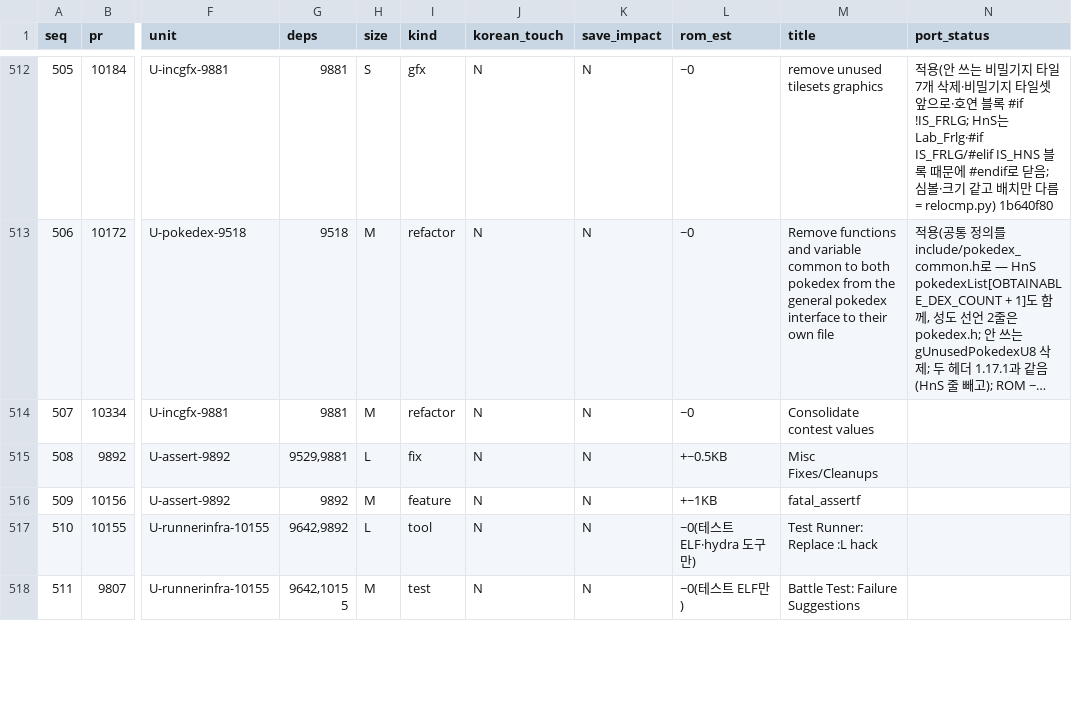
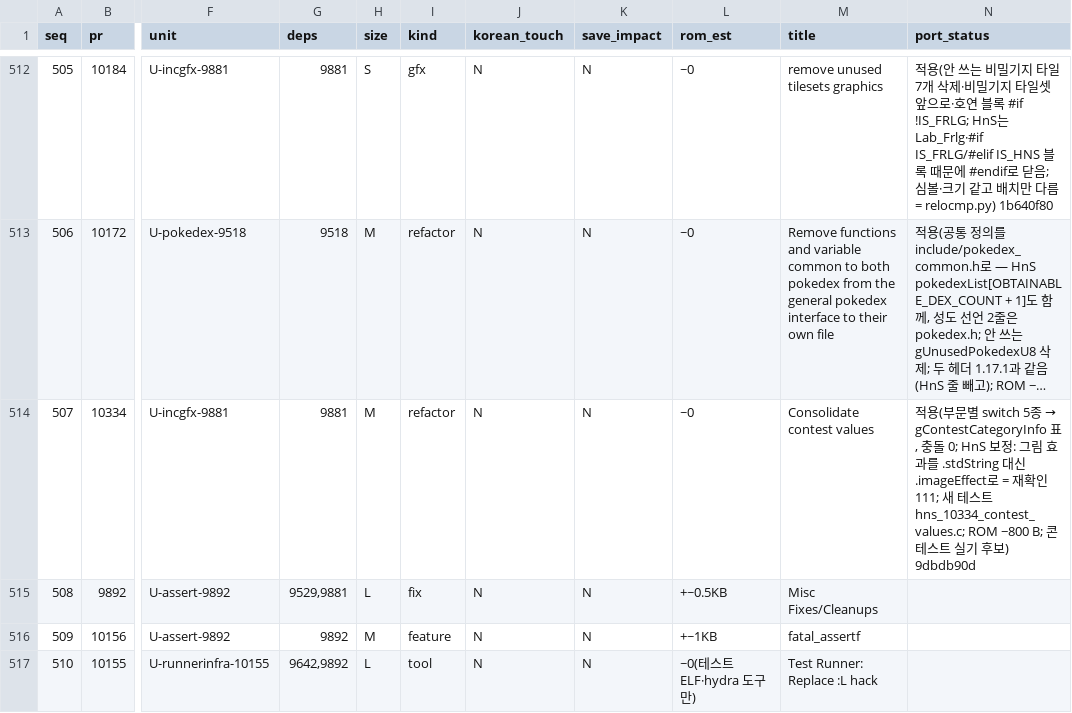
Before and after one commit to gorunit1/pokehns-expansion-kor, a TSV file: docs/friend-handoff/results/1.17.0-sync-plan/port_sequence.tsv, drawn as a sheet; only a part is shown, gaps mark what is left out; the shorter side is filled out with more unchanged rows; long unchanged cells end in …; the diff names each change by its address in the sheet, - before the commit and + after, or states it on an @@ line.

```diff
--- a/docs/friend-handoff/results/1.17.0-sync-plan/port_sequence.tsv
+++ b/docs/friend-handoff/results/1.17.0-sync-plan/port_sequence.tsv
@@ N514 (port_status): (empty) → 적용(부문별 switch 5종 → gContestCategoryInfo 표, 충돌 0; HnS 보정: 그림 효과를 .stdString 대신 .imageEffect로 = 재확인 111; 새 테스트 hns_10334_contest_values.c; ROM −800 B; 콘테스트 실기 후보) 9dbdb90d @@
```
Also changed, not shown: 6 other files.
